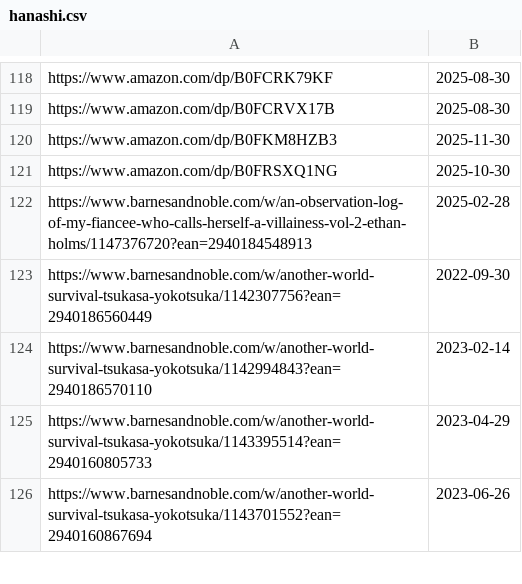
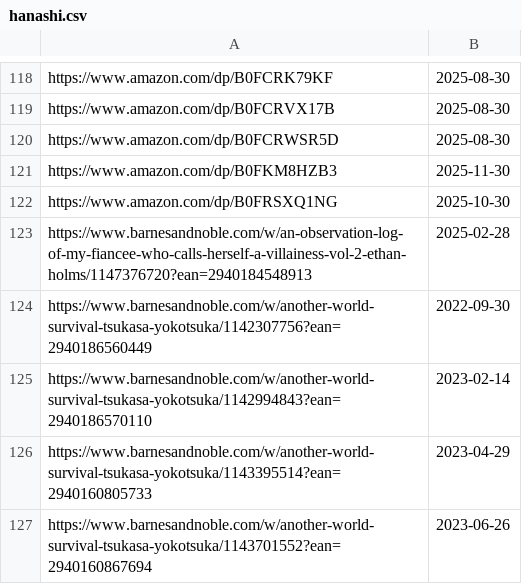
Before and after one commit to LNRelease/lnrelease.github.io, a CSV file: hanashi.csv, drawn as a sheet; only a part is shown, gaps mark what is left out.

```diff
--- a/hanashi.csv
+++ b/hanashi.csv
@@ -119,2 +119,3 @@ https://www.amazon.com/dp/B0FCRK79KF,2025-08-30
 https://www.amazon.com/dp/B0FCRVX17B,2025-08-30
+https://www.amazon.com/dp/B0FCRWSR5D,2025-08-30
 https://www.amazon.com/dp/B0FKM8HZB3,2025-11-30
```
Also changed, not shown: 1 other file.
